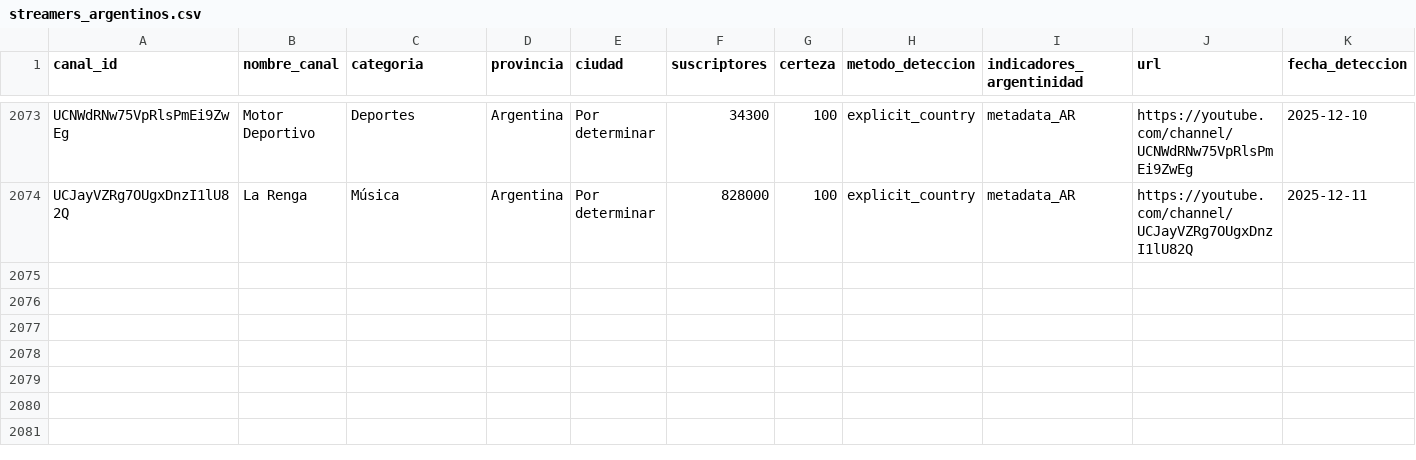
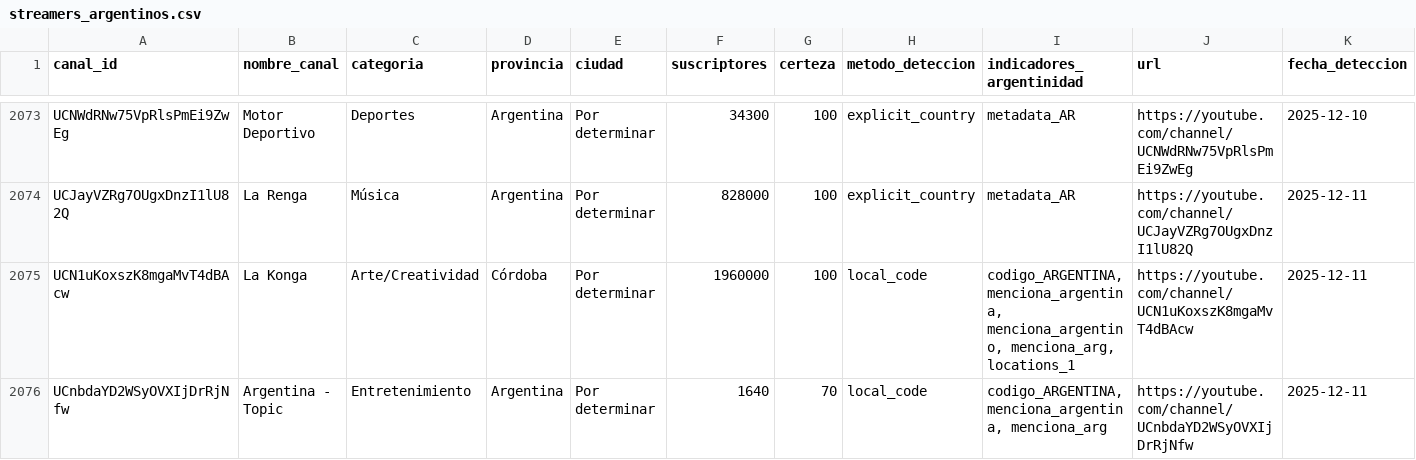
Before and after one commit to PobleteFerreira/cartografia-streaming-argentino-FULL, a CSV file: data/streamers_argentinos.csv, drawn as a sheet; only a part is shown, gaps mark what is left out; rows hold the shown columns only; the diff names each change by its address in the sheet, - before the commit and + after, or states it on an @@ line.

```diff
--- a/data/streamers_argentinos.csv
+++ b/data/streamers_argentinos.csv
+row 2075: UCN1uKoxszK8mgaMvT4dBAcw | La Konga | Arte/Creatividad | Córdoba | Por determinar | 1960000 | 100 | local_code | codigo_ARGENTINA, menciona_argentina, menciona_argentino, menciona_arg, locations_1 | https://youtube.com/channel/UCN1uKoxszK8mgaMvT4dBAcw | 2025-12-11
+row 2076: UCnbdaYD2WSyOVXIjDrRjNfw | Argentina - Topic | Entretenimiento | Argentina | Por determinar | 1640 | 70 | local_code | codigo_ARGENTINA, menciona_argentina, menciona_arg | https://youtube.com/channel/UCnbdaYD2WSyOVXIjDrRjNfw | 2025-12-11
```
